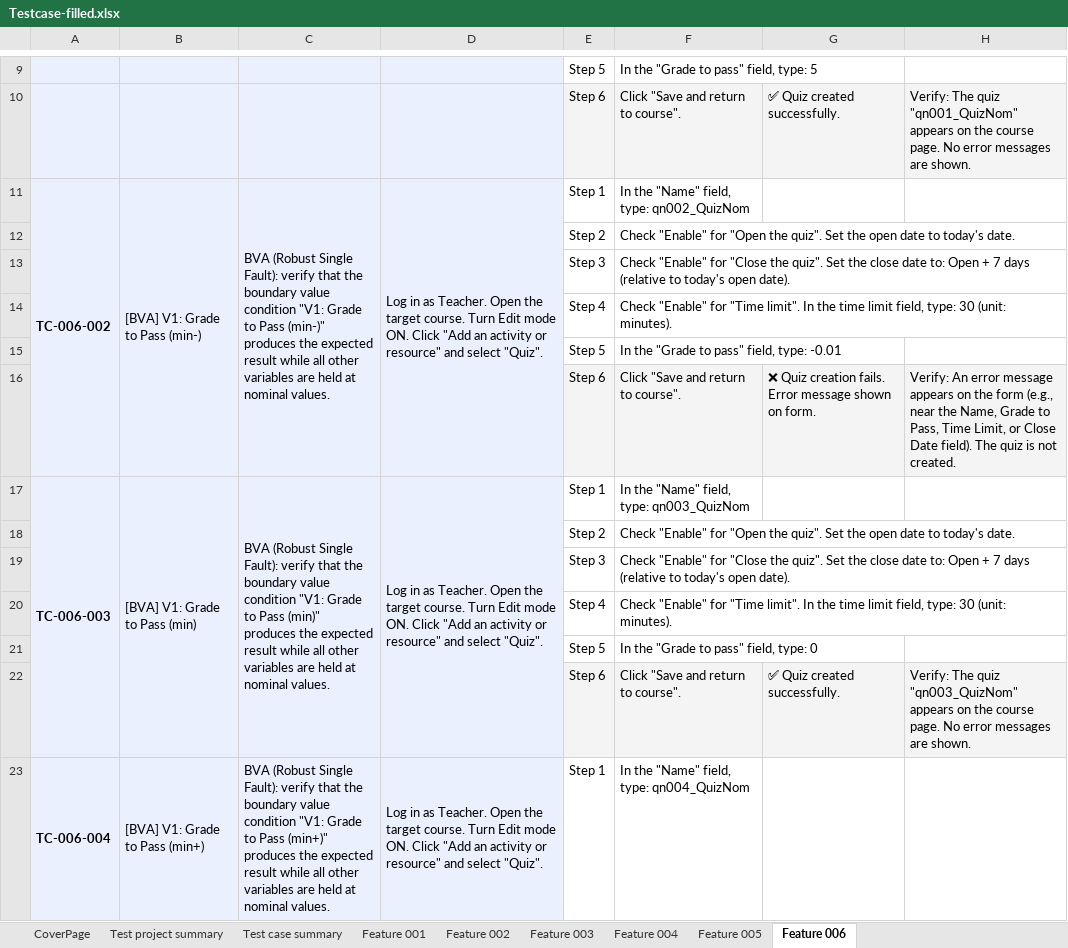
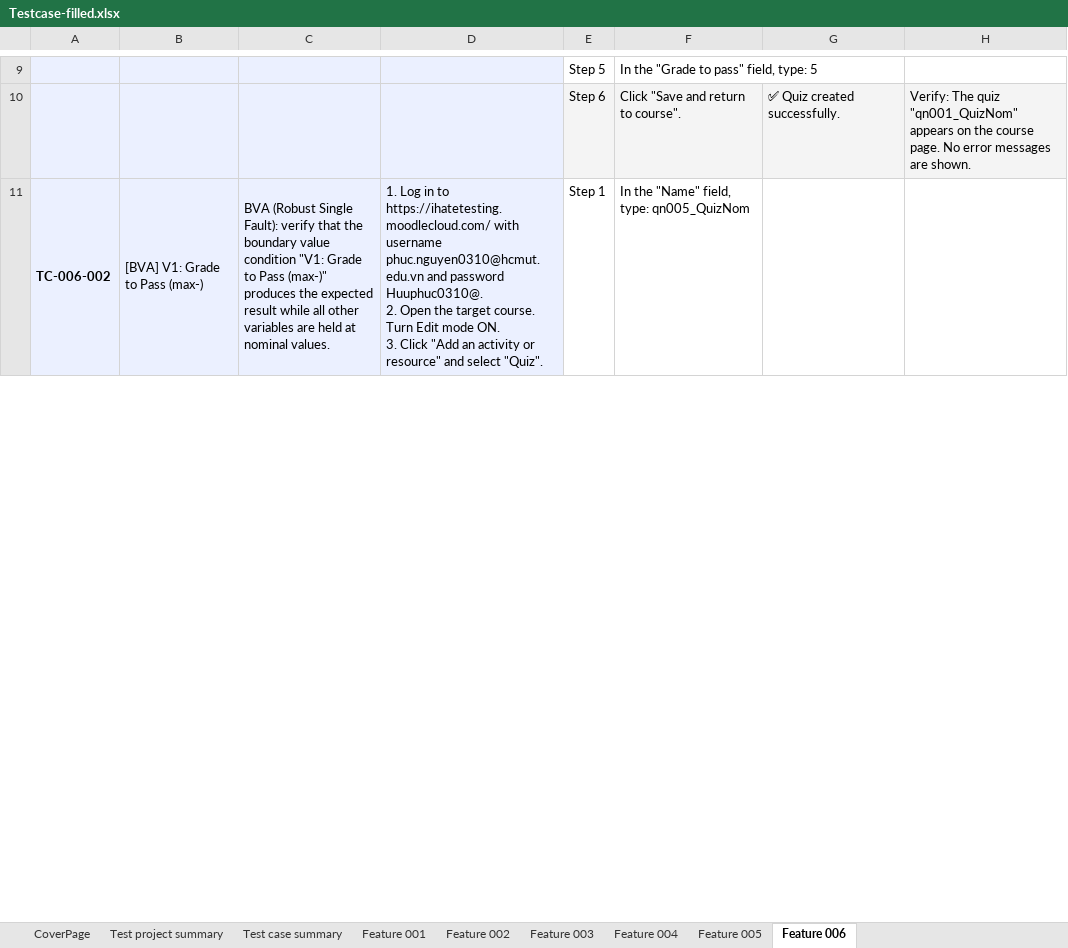
Before and after one commit to GitGud031005/blackbox-testing, an Excel workbook: Testcase-filled.xlsx, sheet Feature 006, drawn as a sheet; only a part is shown, gaps mark what is left out; values as stored, in another font and other column widths than the file's, no borders; removed rows and columns are numbered as before the commit, all else as after; ↵ is a line break in a cell; the diff covers the shown part only; the diff names each change by its address in the sheet, - before the commit and + after, or states it on an @@ line.

```diff
--- a/Testcase-filled.xlsx (sheet Feature 006)
+++ b/Testcase-filled.xlsx (sheet Feature 006)
-A11:A16 merged
+A11:A16 merged
-B11: [BVA] V1: Grade to Pass (min-)
+B11: [BVA] V1: Grade to Pass (max-)
-B11:B16 merged
+B11:B16 merged
-C11: …to Pass (min-)" produces the…
+C11: …to Pass (max-)" produces the…
-C11:C16 merged
+C11:C16 merged
-D11: Log in as Teacher. Open the target course. Turn Edit mode ON. Click "Add…
+D11: 1. Log in to https://ihatetesting.moodlecloud.com/ with username phuc.nguyen0310@hcmut.edu.vn and password Huuphuc0310@. ↵ 2. Open the target course. Turn Edit mode ON. ↵ 3. Click "Add…
-D11:D16 merged
+D11:D16 merged
-F11: In the "Name" field, type: qn002_QuizNom
+F11: In the "Name" field, type: qn005_QuizNom
-row 12:  |  |  |  | Step 2 | Check "Enable" for "Open the quiz". Set the open date to today's date.
-row 13:  |  |  |  | Step 3 | Check "Enable" for "Close the quiz". Set the close date to: Open + 7 days (relative to today's open date).
-row 14:  |  |  |  | Step 4 | Check "Enable" for "Time limit". In the time limit field, type: 30 (unit: minutes).
-row 15:  |  |  |  | Step 5 | In the "Grade to pass" field, type: -0.01
-row 16:  |  |  |  | Step 6 | Click "Save and return to course". | ❌ Quiz creation fails. Error message shown on form. | Verify: An error message appears on the form (e.g., near the Name, Grade to Pass, Time Limit, or Close Date field). The quiz is not created.
-row 17: TC-006-003 | [BVA] V1: Grade to Pass (min) | BVA (Robust Single Fault): verify that the boundary value condition "V1: Grade to Pass (min)" produces the expected result while all other variables are held at nominal values. | Log in as Teacher. Open the target course. Turn Edit mode ON. Click "Add an activity or resource" and select "Quiz". | Step 1 | In the "Name" field, type: qn003_QuizNom
-row 18:  |  |  |  | Step 2 | Check "Enable" for "Open the quiz". Set the open date to today's date.
-row 19:  |  |  |  | Step 3 | Check "Enable" for "Close the quiz". Set the close date to: Open + 7 days (relative to today's open date).
-row 20:  |  |  |  | Step 4 | Check "Enable" for "Time limit". In the time limit field, type: 30 (unit: minutes).
-row 21:  |  |  |  | Step 5 | In the "Grade to pass" field, type: 0
-row 22:  |  |  |  | Step 6 | Click "Save and return to course". | ✅ Quiz created successfully. | Verify: The quiz "qn003_QuizNom" appears on the course page. No error messages are shown.
-row 23: TC-006-004 | [BVA] V1: Grade to Pass (min+) | BVA (Robust Single Fault): verify that the boundary value condition "V1: Grade to Pass (min+)" produces the expected result while all other variables are held at nominal values. | Log in as Teacher. Open the target course. Turn Edit mode ON. Click "Add an activity or resource" and select "Quiz". | Step 1 | In the "Name" field, type: qn004_QuizNom
```
Also changed, not shown: 101 added rows, 6 removed rows and 69 edited cells elsewhere in this sheet, sheet Feature 005, sheet Test case summary, sheet Feature 001, sheet Feature 002, sheet Feature 003, sheet Feature 004, 2 more sheets, 1 other file.
